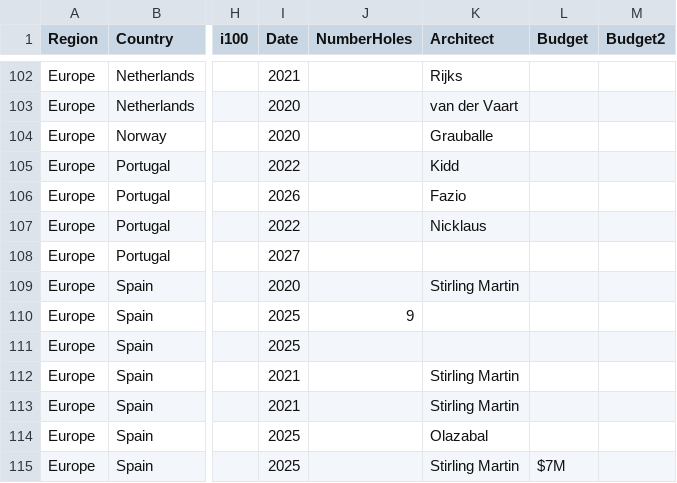
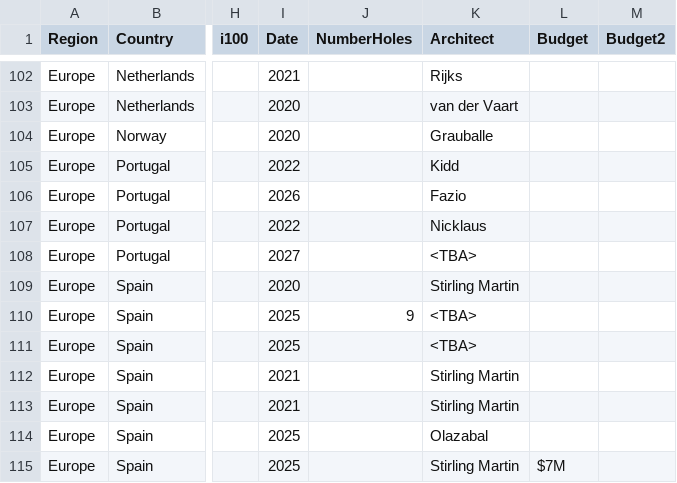
Before and after one commit to stennety/mywebsite, a CSV file: _data/allGolf.csv, drawn as a sheet; only a part is shown, gaps mark what is left out; the diff covers the shown part only; the diff names each change by its address in the sheet, - before the commit and + after, or states it on an @@ line.

```diff
--- a/_data/allGolf.csv
+++ b/_data/allGolf.csv
-K108 (Architect): (empty)
+K108 (Architect): <TBA>
-K110:K111 (Architect): (empty)
+K110:K111 (Architect): <TBA>
```
Also changed, not shown: 2 added rows and 51 edited cells elsewhere in this file.
